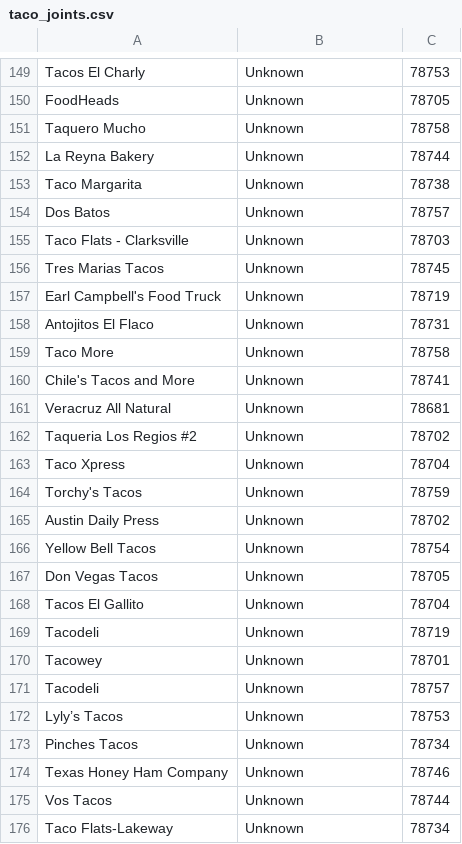
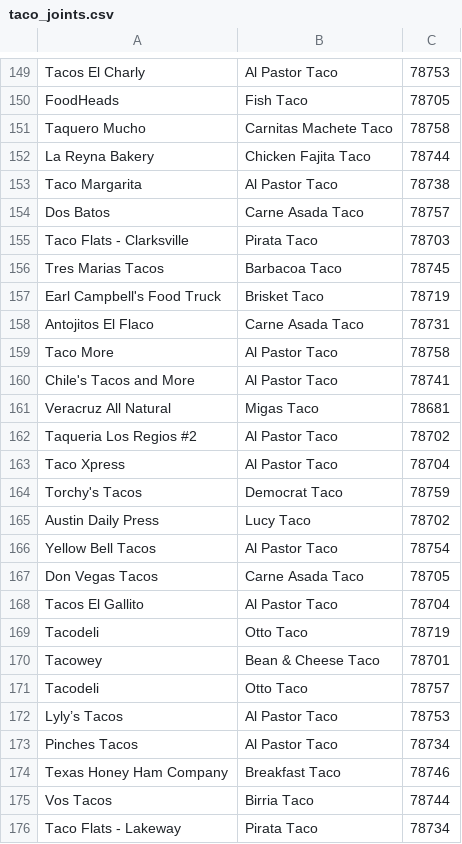
Before and after one commit to 468-Ventures-June-2025-Hackathon-ATX/taco-enumerator, a CSV file: taco_joints.csv, drawn as a sheet; only a part is shown, gaps mark what is left out; the diff covers the shown part only; the diff names each change by its address in the sheet, - before the commit and + after, or states it on an @@ line.

```diff
--- a/taco_joints.csv
+++ b/taco_joints.csv
-B149: Unknown
+B149: Al Pastor Taco
-B150: Unknown
+B150: Fish Taco
-B151: Unknown
+B151: Carnitas Machete Taco
-B152: Unknown
+B152: Chicken Fajita Taco
-B153: Unknown
+B153: Al Pastor Taco
-B154: Unknown
+B154: Carne Asada Taco
-B155: Unknown
+B155: Pirata Taco
-B156: Unknown
+B156: Barbacoa Taco
-B157: Unknown
+B157: Brisket Taco
-B158: Unknown
+B158: Carne Asada Taco
-B159:B160: Unknown
+B159:B160: Al Pastor Taco
-B161: Unknown
+B161: Migas Taco
-B162:B163: Unknown
+B162:B163: Al Pastor Taco
-B164: Unknown
+B164: Democrat Taco
-B165: Unknown
+B165: Lucy Taco
-B166: Unknown
+B166: Al Pastor Taco
-B167: Unknown
+B167: Carne Asada Taco
-B168: Unknown
+B168: Al Pastor Taco
-B169: Unknown
+B169: Otto Taco
-B170: Unknown
+B170: Bean & Cheese Taco
-B171: Unknown
+B171: Otto Taco
-B172:B173: Unknown
+B172:B173: Al Pastor Taco
-B174: Unknown
+B174: Breakfast Taco
-B175: Unknown
+B175: Birria Taco
-A176: Taco Flats-Lakeway
+A176: Taco Flats - Lakeway
-B176: Unknown
+B176: Pirata Taco
```
Also changed, not shown: 51 edited cells elsewhere in this file.
